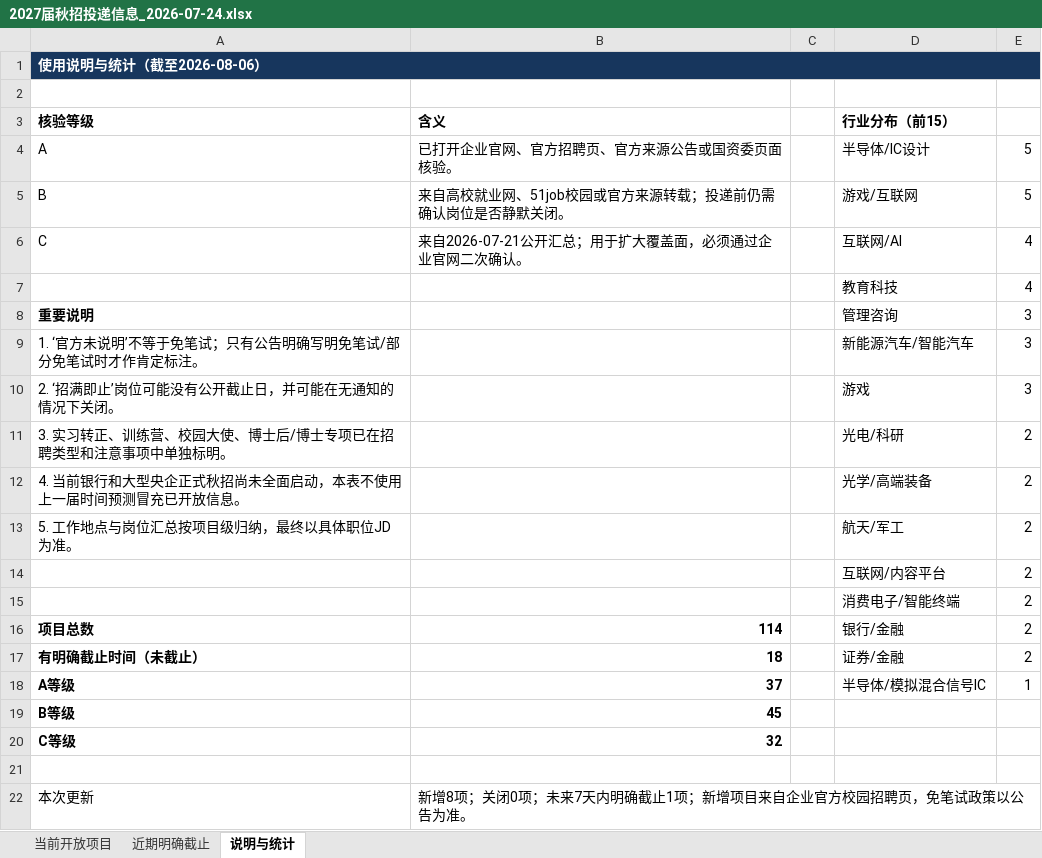
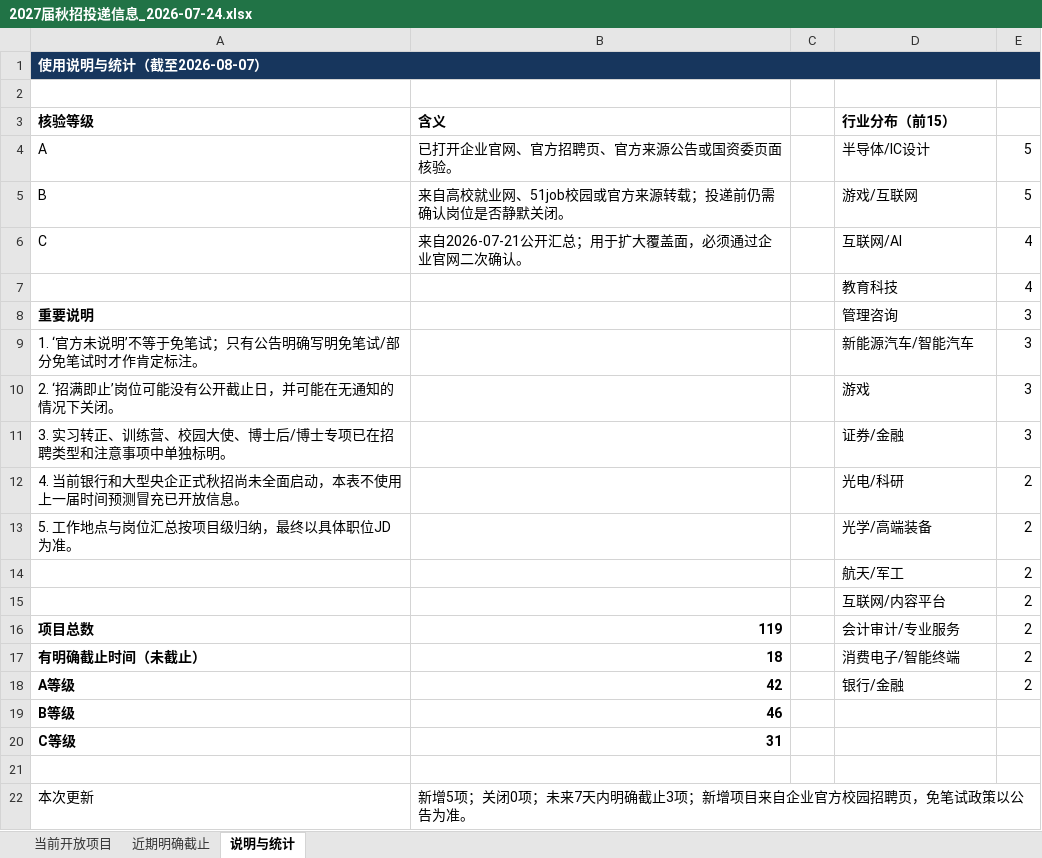
Before and after one commit to houhouhou218/2027-autumn-recruitment, an Excel workbook: 2027届秋招投递信息_2026-07-24.xlsx, sheet 说明与统计, drawn as a sheet; values as stored, in another font and other column widths than the file's, no borders; removed rows and columns are numbered as before the commit, all else as after; the diff names each change by its address in the sheet, - before the commit and + after, or states it on an @@ line.

```diff
--- a/2027届秋招投递信息_2026-07-24.xlsx (sheet 说明与统计)
+++ b/2027届秋招投递信息_2026-07-24.xlsx (sheet 说明与统计)
-A1 (核验等级): 使用说明与统计（截至2026-08-06）
+A1 (核验等级): 使用说明与统计（截至2026-08-07）
-D11 (行业分布（前15）): 光电/科研
+D11 (行业分布（前15）): 证券/金融
-E11: 2
+E11: 3
-D12 (行业分布（前15）): 光学/高端装备
+D12 (行业分布（前15）): 光电/科研
-D13 (行业分布（前15）): 航天/军工
+D13 (行业分布（前15）): 光学/高端装备
+row 14:  |  |  | 航天/军工 | 2
-row 15:  |  |  | 消费电子/智能终端 | 2
-B16 (含义): 114
+B16 (含义): 119
-D16 (行业分布（前15）): 银行/金融
+D16 (行业分布（前15）): 会计审计/专业服务
-D17 (行业分布（前15）): 证券/金融
+D17 (行业分布（前15）): 消费电子/智能终端
-B18 (含义): 37
+B18 (含义): 42
-D18 (行业分布（前15）): 半导体/模拟混合信号IC
+D18 (行业分布（前15）): 银行/金融
-E18: 1
+E18: 2
-B19 (含义): 45
+B19 (含义): 46
-B20 (含义): 32
+B20 (含义): 31
-B22 (含义): 新增8项；关闭0项；未来7天内明确截止1项；新增…
+B22 (含义): 新增5项；关闭0项；未来7天内明确截止3项；新增…
```
Also changed, not shown: sheet 当前开放项目, sheet 近期明确截止, 1 other file.
